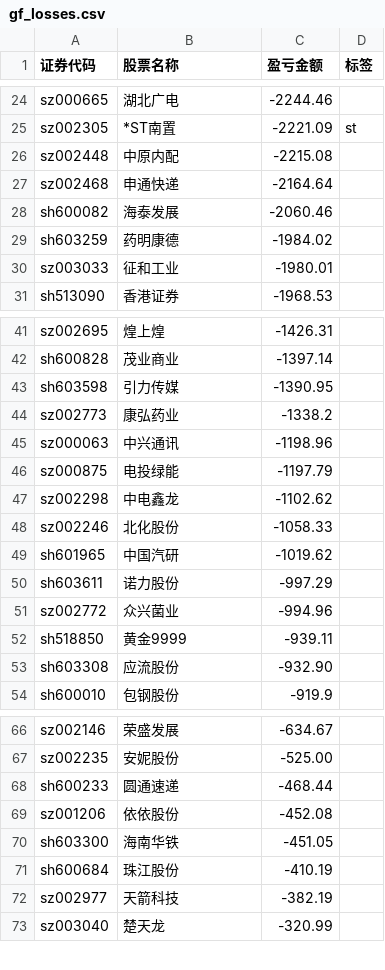
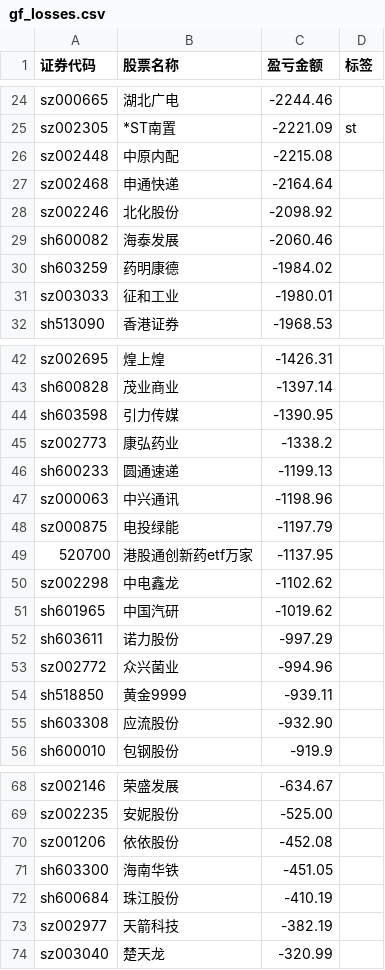
Before and after one commit to gniqizeuy/gniqizeuy.github.io, a CSV file: assets/data/gf_losses.csv, drawn as a sheet; only a part is shown, gaps mark what is left out; removed rows and columns are numbered as before the commit, all else as after; the diff names each change by its address in the sheet, - before the commit and + after, or states it on an @@ line.

```diff
--- a/assets/data/gf_losses.csv
+++ b/assets/data/gf_losses.csv
+row 28: sz002246 | 北化股份 | -2098.92
+row 46: sh600233 | 圆通速递 | -1199.13
+row 49: 520700 | 港股通创新药etf万家 | -1137.95
-row 48: sz002246 | 北化股份 | -1058.33
-row 68: sh600233 | 圆通速递 | -468.44
```
Also changed, not shown: assets/data/yh_losses.csv, 1 other file.
